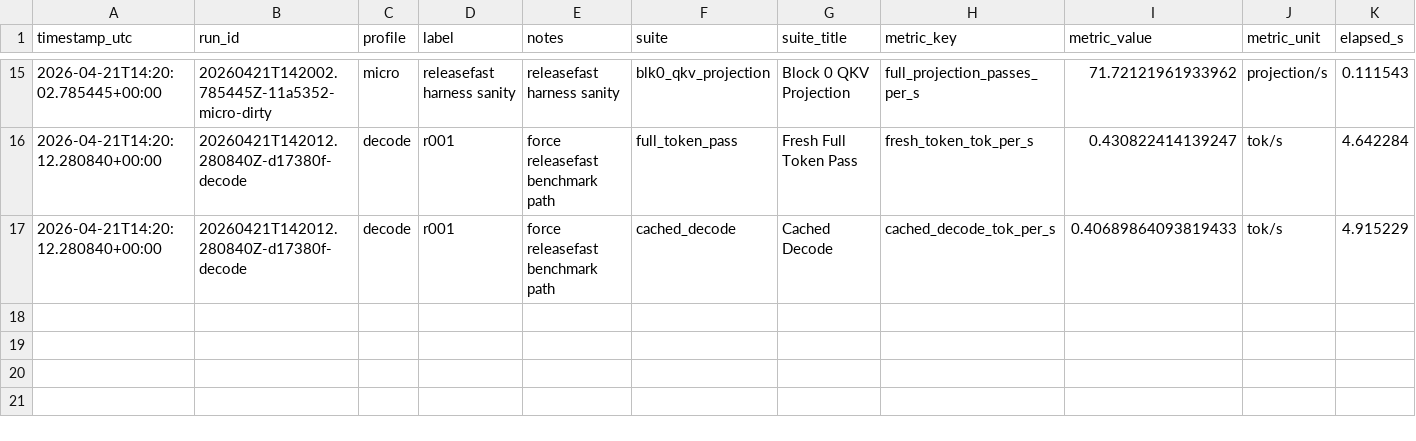
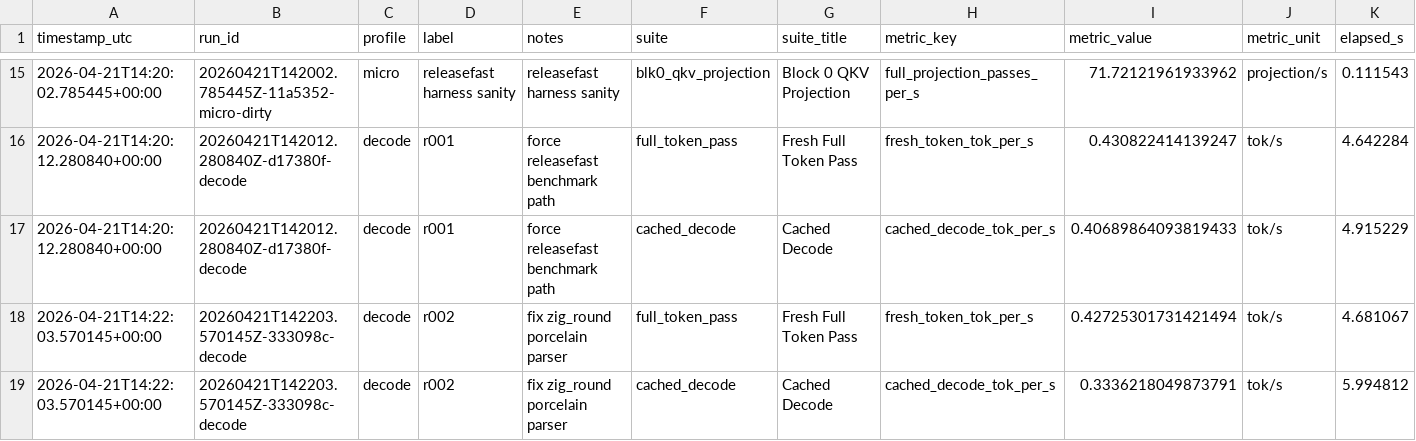
Before and after one commit to DrHB/dtree-mlx, a CSV file: experiments/results.csv, drawn as a sheet; only a part is shown, gaps mark what is left out; rows hold the shown columns only; the diff names each change by its address in the sheet, - before the commit and + after, or states it on an @@ line.

Commit message:
r002 results: fix zig_round porcelain parser [code 333098c]

```diff
--- a/experiments/results.csv
+++ b/experiments/results.csv
+row 18: 2026-04-21T14:22:03.570145+00:00 | 20260421T142203.570145Z-333098c-decode | decode | r002 | fix zig_round porcelain parser | full_token_pass | Fresh Full Token Pass | fresh_token_tok_per_s | 0.42725301731421494 | tok/s | 4.681067
+row 19: 2026-04-21T14:22:03.570145+00:00 | 20260421T142203.570145Z-333098c-decode | decode | r002 | fix zig_round porcelain parser | cached_decode | Cached Decode | cached_decode_tok_per_s | 0.3336218049873791 | tok/s | 5.994812
```
Also changed, not shown: 3 other files.
